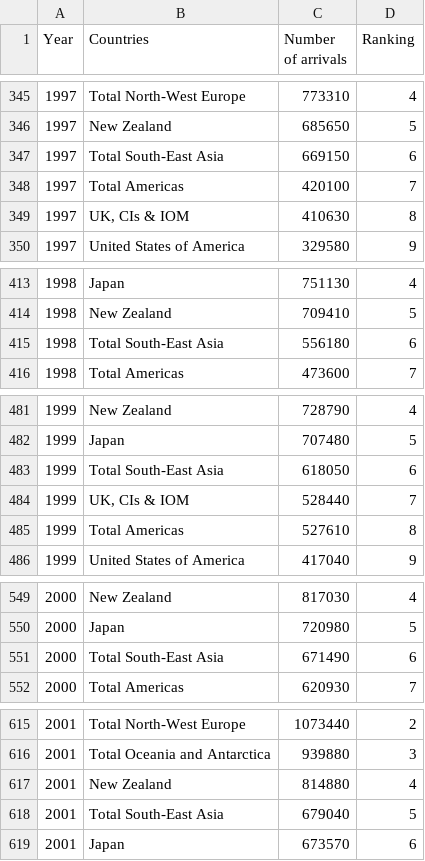
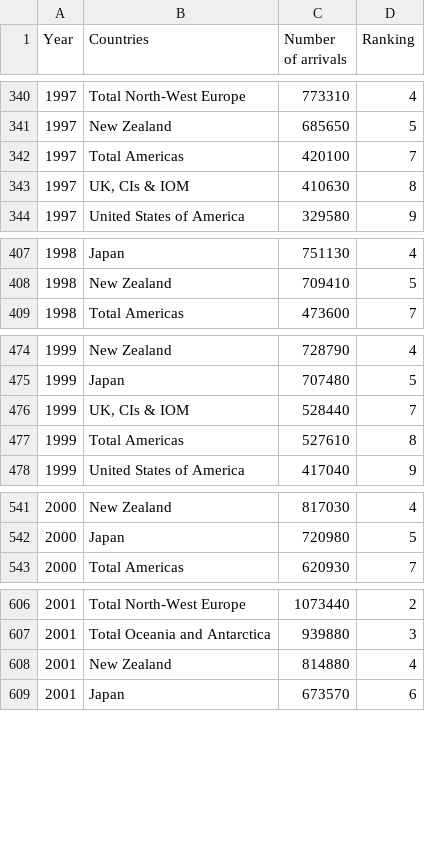
Before and after one commit to Elise-kx/fit3179, a CSV file: A2/data/number_arrivals_countries.csv, drawn as a sheet; only a part is shown, gaps mark what is left out; the diff covers the shown part only.

```diff
--- a/A2/data/number_arrivals_countries.csv
+++ b/A2/data/number_arrivals_countries.csv
@@ -346,3 +341,2 @@ Year,Countries,Number of arrivals,Ranking
 1997,New Zealand,685650,5
-1997,Total South-East Asia,669150,6
 1997,Total Americas,420100,7
@@ -414,3 +408,2 @@ Year,Countries,Number of arrivals,Ranking
 1998,New Zealand,709410,5
-1998,Total South-East Asia,556180,6
 1998,Total Americas,473600,7
@@ -482,3 +475,2 @@ Year,Countries,Number of arrivals,Ranking
 1999,Japan,707480,5
-1999,Total South-East Asia,618050,6
 1999,"UK, CIs & IOM",528440,7
@@ -550,3 +542,2 @@ Year,Countries,Number of arrivals,Ranking
 2000,Japan,720980,5
-2000,Total South-East Asia,671490,6
 2000,Total Americas,620930,7
@@ -617,3 +608,2 @@ Year,Countries,Number of arrivals,Ranking
 2001,New Zealand,814880,4
-2001,Total South-East Asia,679040,5
 2001,Japan,673570,6
```
Also changed, not shown: 28 removed rows elsewhere in this file, A2/data/gross_value_industry.csv, A2/data/gross_value_share.csv, 8 other files.
